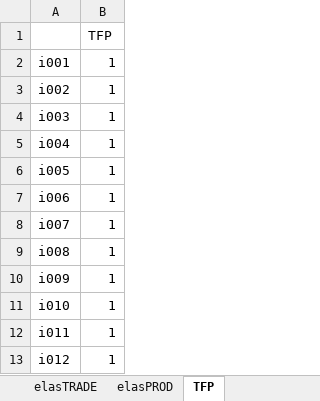
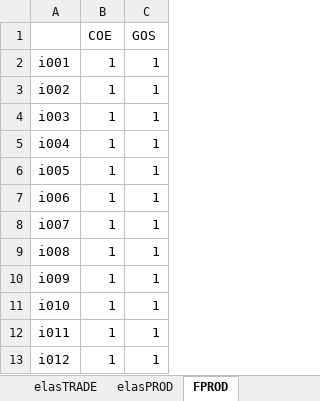
Before and after one commit to TNO/EXIOMOD-open, an Excel workbook: project_exiobase/data/Eldata.xlsx, sheet FPROD, drawn as a sheet; only a part is shown; values as stored, in another font and other column widths than the file's, no borders; the diff names each change by its address in the sheet, - before the commit and + after, or states it on an @@ line.

Commit message:
Introduce factor specific productivity parameter in the value added nest

```diff
--- a/project_exiobase/data/Eldata.xlsx (sheet FPROD)
+++ b/project_exiobase/data/Eldata.xlsx (sheet FPROD)
-sheet tab: TFP
+sheet tab: FPROD
+column C (GOS), rows 2-13: all 1
-B1: TFP
+B1: COE
```
Also changed, not shown: 2 other files.
